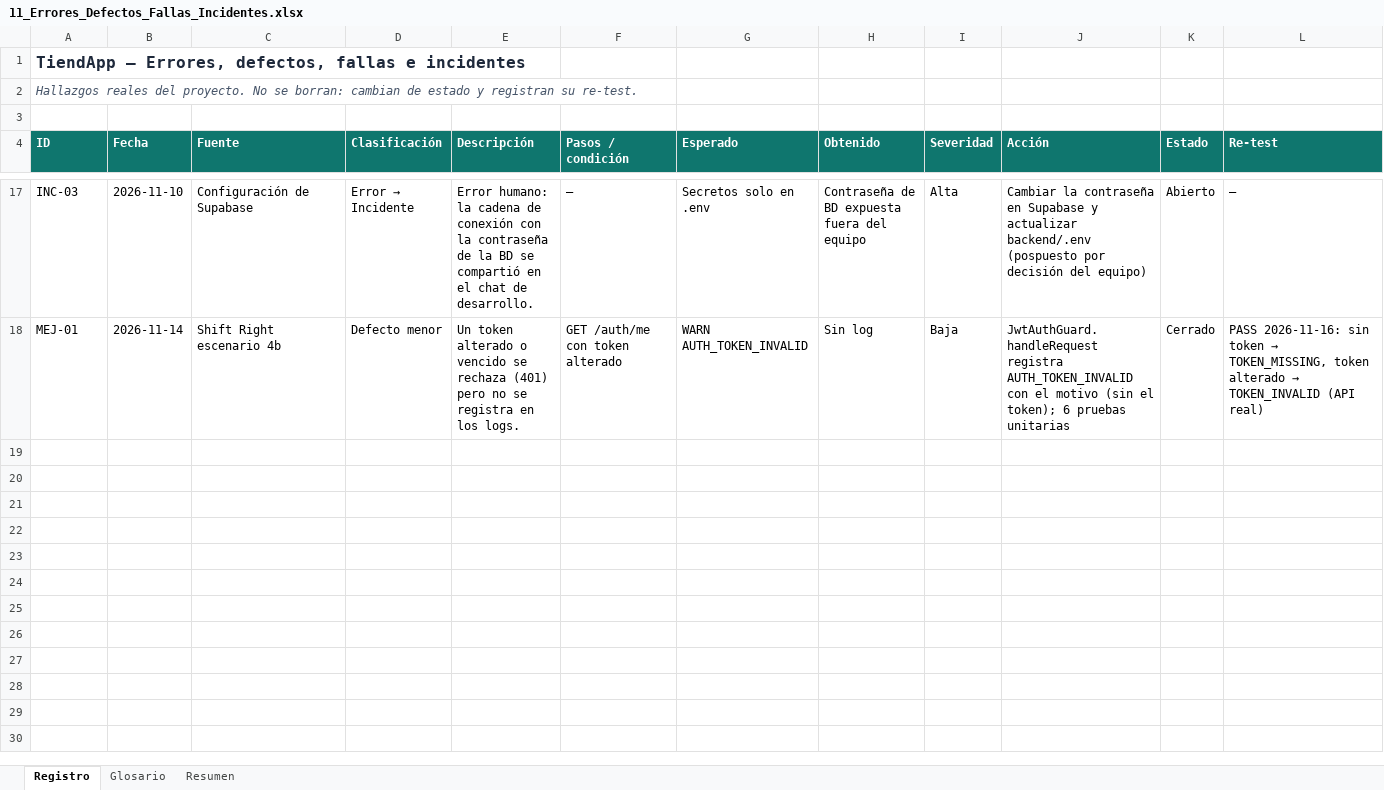
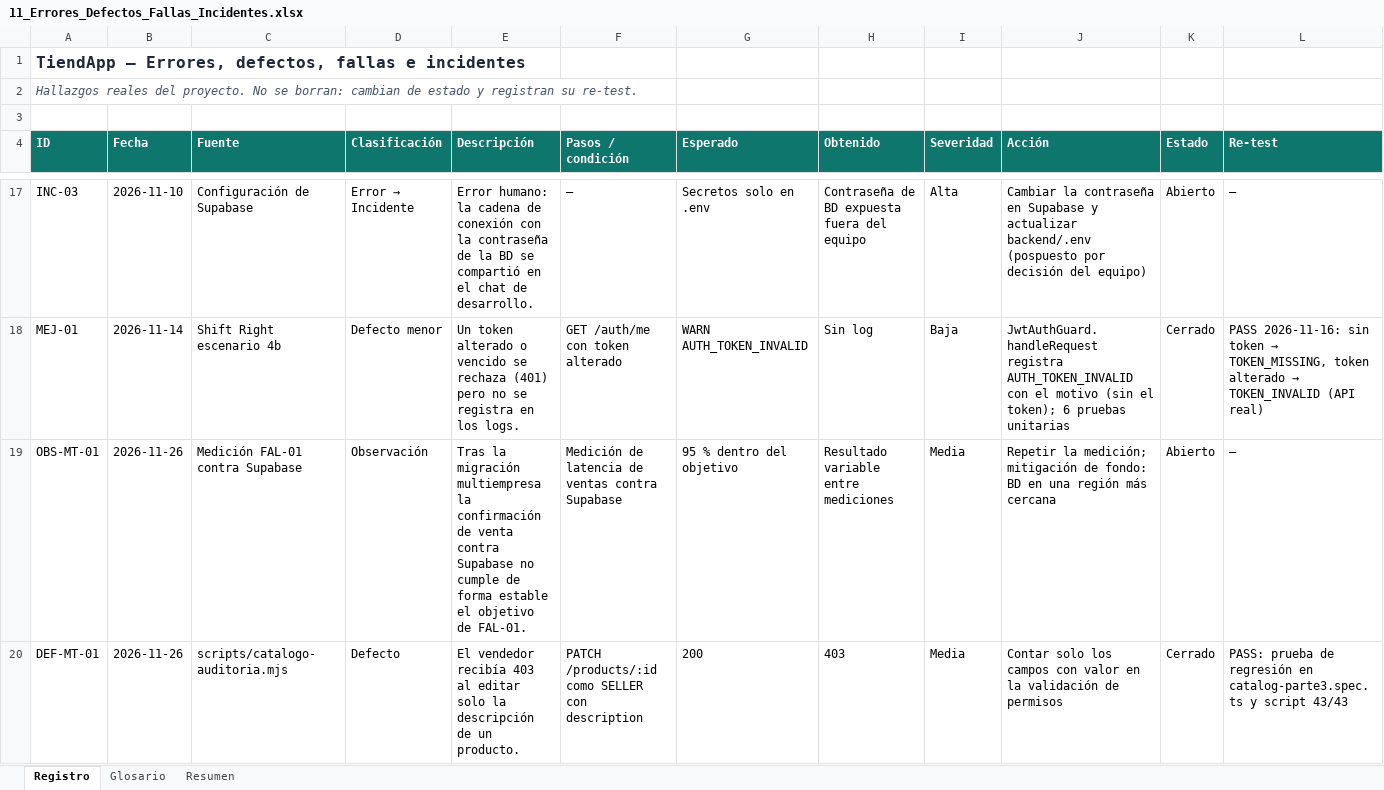
Before and after one commit to camilo28k/Quality_Project, an Excel workbook: docs/calidad/11_Errores_Defectos_Fallas_Incidentes.xlsx, sheet Registro, drawn as a sheet; only a part is shown, gaps mark what is left out; values as stored, in another font and other column widths than the file's, no borders; conditional formats not drawn; rows hold the shown columns only; the diff covers the shown part only; the diff names each change by its address in the sheet, - before the commit and + after, or states it on an @@ line.

```diff
--- a/docs/calidad/11_Errores_Defectos_Fallas_Incidentes.xlsx (sheet Registro)
+++ b/docs/calidad/11_Errores_Defectos_Fallas_Incidentes.xlsx (sheet Registro)
+row 19: OBS-MT-01 | 2026-11-26 | Medición FAL-01 contra Supabase | Observación | Tras la migración multiempresa la confirmación de venta contra Supabase no cumple de forma estable el objetivo de FAL-01. | Medición de latencia de ventas contra Supabase | 95 % dentro del objetivo | Resultado variable entre mediciones | Media | Repetir la medición; mitigación de fondo: BD en una región más cercana | Abierto | —
+row 20: DEF-MT-01 | 2026-11-26 | scripts/catalogo-auditoria.mjs | Defecto | El vendedor recibía 403 al editar solo la descripción de un producto. | PATCH /products/:id como SELLER con description | 200 | 403 | Media | Contar solo los campos con valor en la validación de permisos | Cerrado | PASS: prueba de regresión en catalog-parte3.spec.ts y script 43/43
```
Also changed, not shown: 3 added rows elsewhere in this sheet, sheet Resumen, docs/calidad/04_Matriz_Pruebas.xlsx, docs/calidad/12_ISO25010.xlsx, 7 other files.
